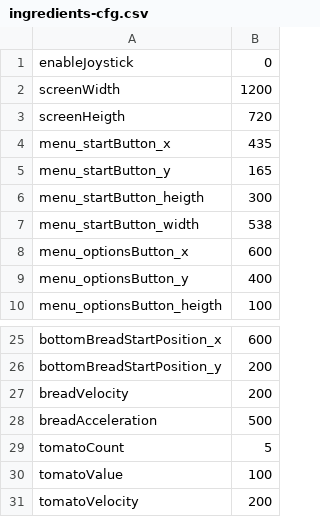
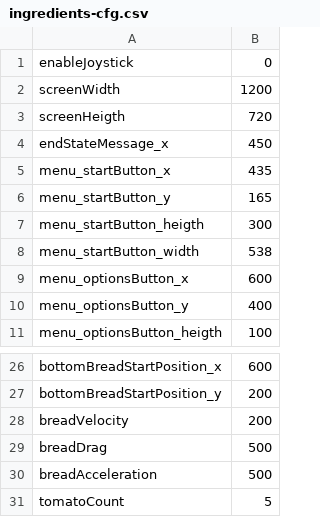
Before and after one commit to parreche/hamburger, a CSV file: Hamburger/ingredients-cfg.csv, drawn as a sheet; only a part is shown, gaps mark what is left out; the shorter side is filled out with more unchanged rows; the diff names each change by its address in the sheet, - before the commit and + after, or states it on an @@ line.

Commit message:
endState

```diff
--- a/Hamburger/ingredients-cfg.csv
+++ b/Hamburger/ingredients-cfg.csv
+row 4: endStateMessage_x | 450
+row 29: breadDrag | 500
```
Also changed, not shown: 18 other files.
